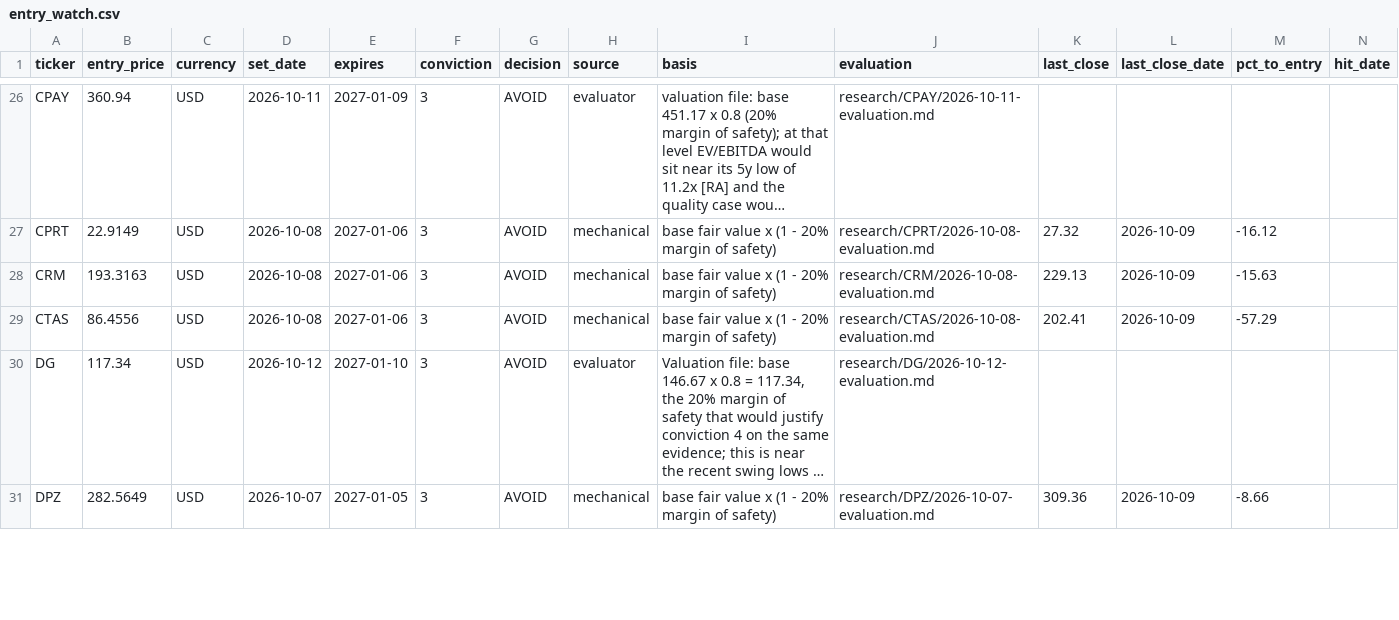
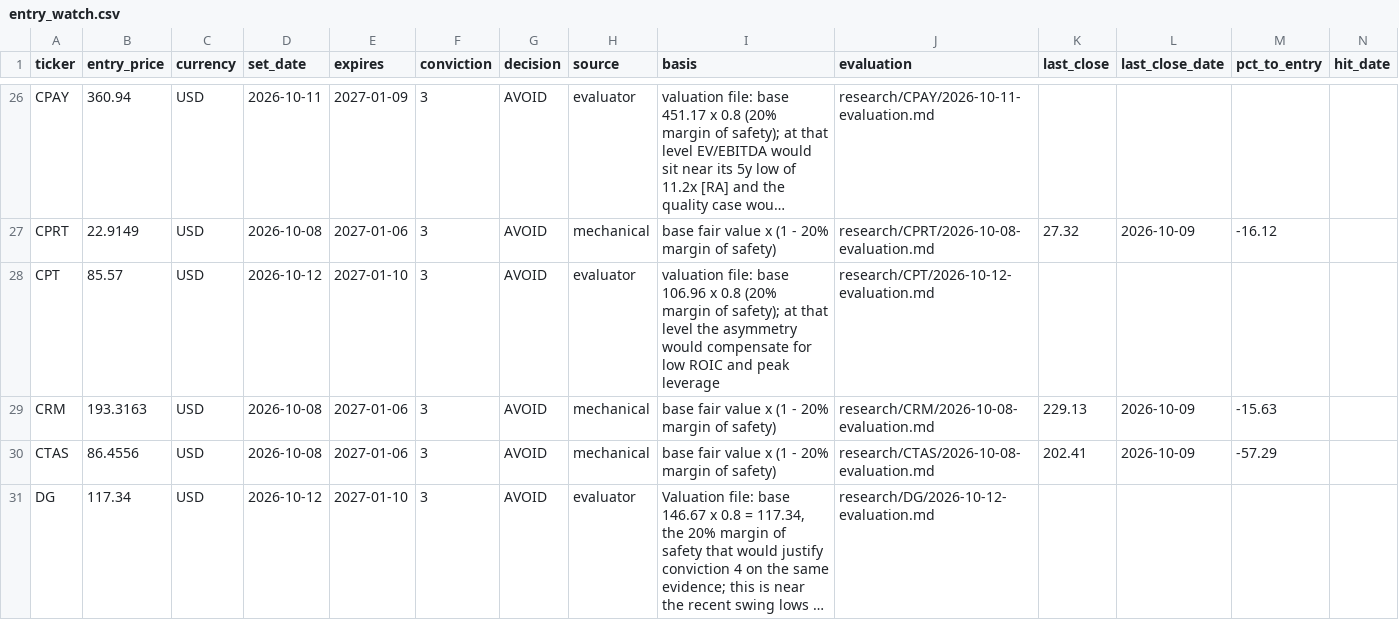
Before and after one commit to oskarajaspinall-cell/paper-portfolio, a CSV file: portfolio/entry_watch.csv, drawn as a sheet; only a part is shown, gaps mark what is left out; the shorter side is filled out with more unchanged rows; long unchanged cells end in …; rows hold the shown columns only; the diff covers the shown part only; the diff names each change by its address in the sheet, - before the commit and + after, or states it on an @@ line.

```diff
--- a/portfolio/entry_watch.csv
+++ b/portfolio/entry_watch.csv
+row 28: CPT | 85.57 | USD | 2026-10-12 | 2027-01-10 | 3 | AVOID | evaluator | valuation file: base 106.96 x 0.8 (20% margin of safety); at that level the asymmetry would compensate for low ROIC and peak leverage | research/CPT/2026-10-12-evaluation.md
```
Also changed, not shown: 3 added rows elsewhere in this file, portfolio/decisions.csv, reports/prescreen/2026-10-12.csv, 40 other files.
